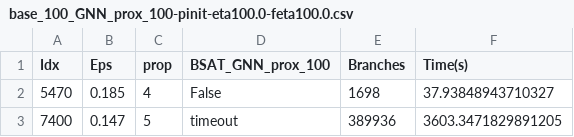
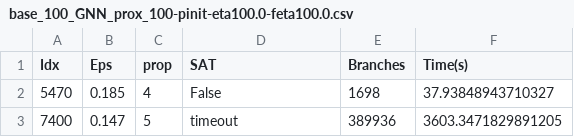
Before and after one commit to verivital/vnn-comp, a CSV file: 2020/CNN/oval_framework/cifar_results/csv/base_100_GNN_prox_100-pinit-eta100.0-feta100.0.csv, drawn as a sheet; only a part is shown.

```diff
--- a/2020/CNN/oval_framework/cifar_results/csv/base_100_GNN_prox_100-pinit-eta100.0-feta100.0.csv
+++ b/2020/CNN/oval_framework/cifar_results/csv/base_100_GNN_prox_100-pinit-eta100.0-feta100.0.csv
@@ -1,2 +1,2 @@
-Idx,Eps,prop,BSAT_GNN_prox_100,Branches,Time(s)
+Idx,Eps,prop,SAT,Branches,Time(s)
 5470,0.185,4,False,1698,37.93848943710327
```
Also changed, not shown: 2020/CNN/oval_framework/cifar_results/csv/deep_100_GNN_prox_100-pinit-eta100.0-feta100.0.csv, 2020/CNN/oval_framework/cifar_results/csv/wide_100_GNN_prox_100-pinit-eta100.0-feta100.0.csv, 14 other files.
